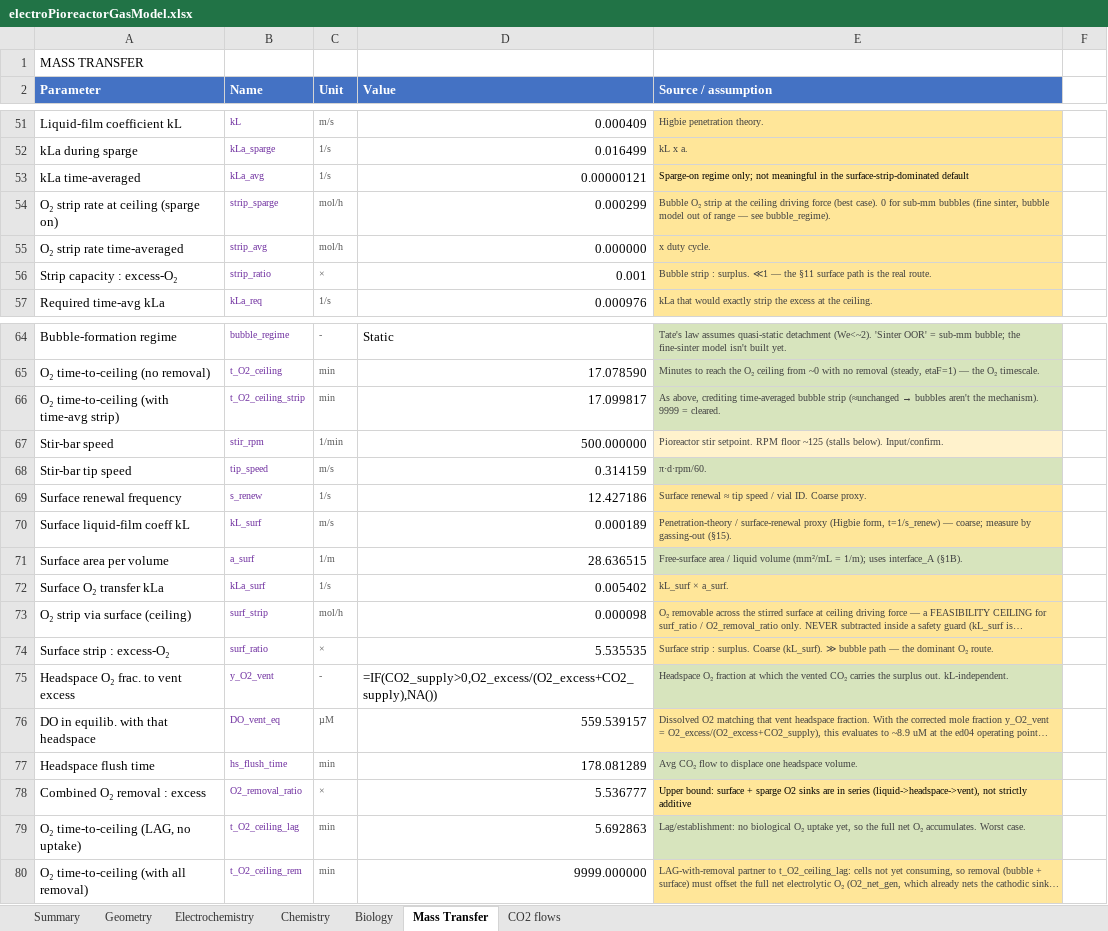
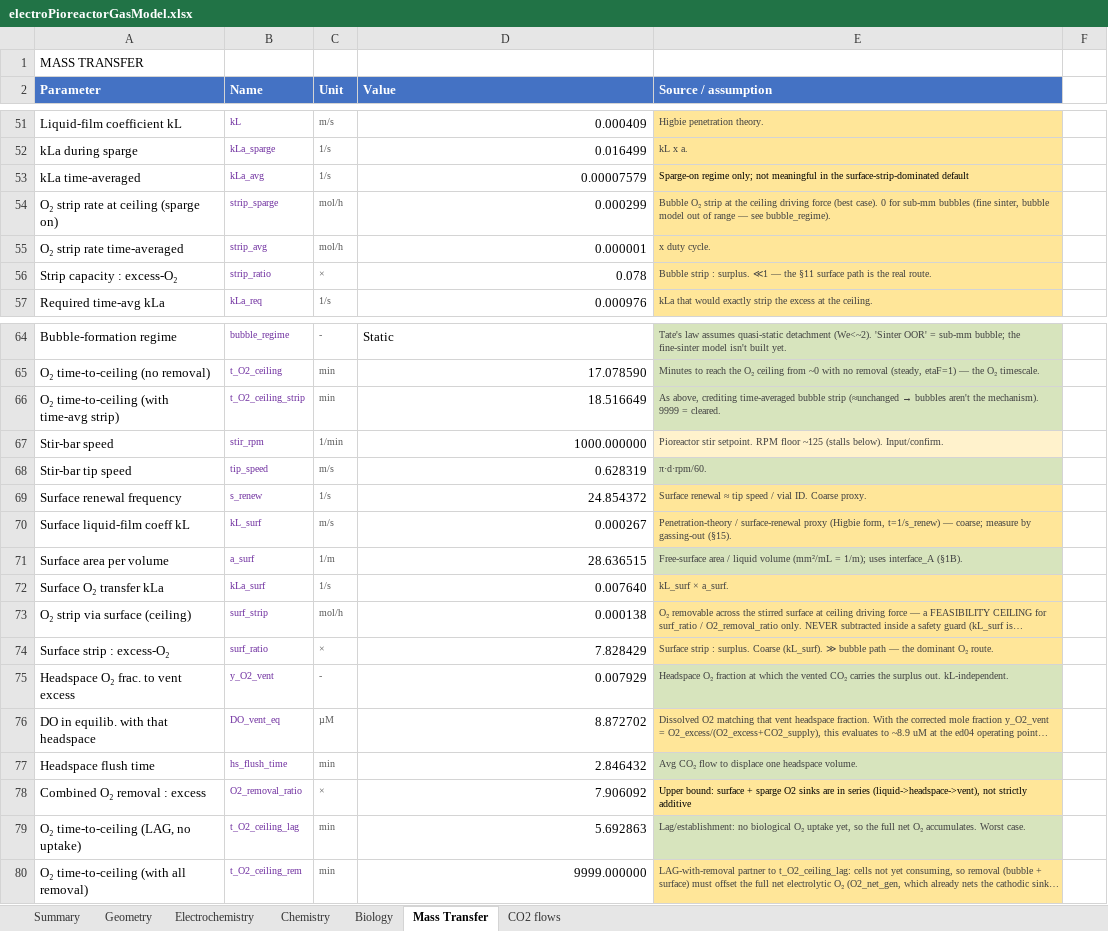
Before and after one commit to amy-bo/electroPioreactor, an Excel workbook: Media/electroPioreactorGasModel.xlsx, sheet Mass Transfer, drawn as a sheet; only a part is shown, gaps mark what is left out; long unchanged cells end in …; values as stored, in another font and other column widths than the file's, no borders; formulas without a stored value are shown as written; conditional formats not drawn; the diff covers the shown part only; the diff names each change by its address in the sheet, - before the commit and + after, or states it on an @@ line.

```diff
--- a/Media/electroPioreactorGasModel.xlsx (sheet Mass Transfer)
+++ b/Media/electroPioreactorGasModel.xlsx (sheet Mass Transfer)
-D53 (Value): 0.00000121
+D53 (Value): 0.00007579
-D55 (Value): 0.000000
+D55 (Value): 0.000001
-D56 (Value): 0.001
+D56 (Value): 0.078
-D66 (Value): 17.099817
+D66 (Value): 18.516649
-D67 (Value): 500.000000
+D67 (Value): 1000.000000
-D68 (Value): 0.314159
+D68 (Value): 0.628319
-D69 (Value): 12.427186
+D69 (Value): 24.854372
-D70 (Value): 0.000189
+D70 (Value): 0.000267
-D72 (Value): 0.005402
+D72 (Value): 0.007640
-D73 (Value): 0.000098
+D73 (Value): 0.000138
-D74 (Value): 5.535535
+D74 (Value): 7.828429
-D75 (Value): =IF(CO2_supply>0,O2_excess/(O2_excess+CO2_supply),NA())
+D75 (Value): 0.007929
-D76 (Value): 559.539157
+D76 (Value): 8.872702
-D77 (Value): 178.081289
+D77 (Value): 2.846432
-D78 (Value): 5.536777
+D78 (Value): 7.906092
```
Also changed, not shown: 21 edited cells elsewhere in this sheet, sheet Chemistry, sheet Summary, 2 other files.
